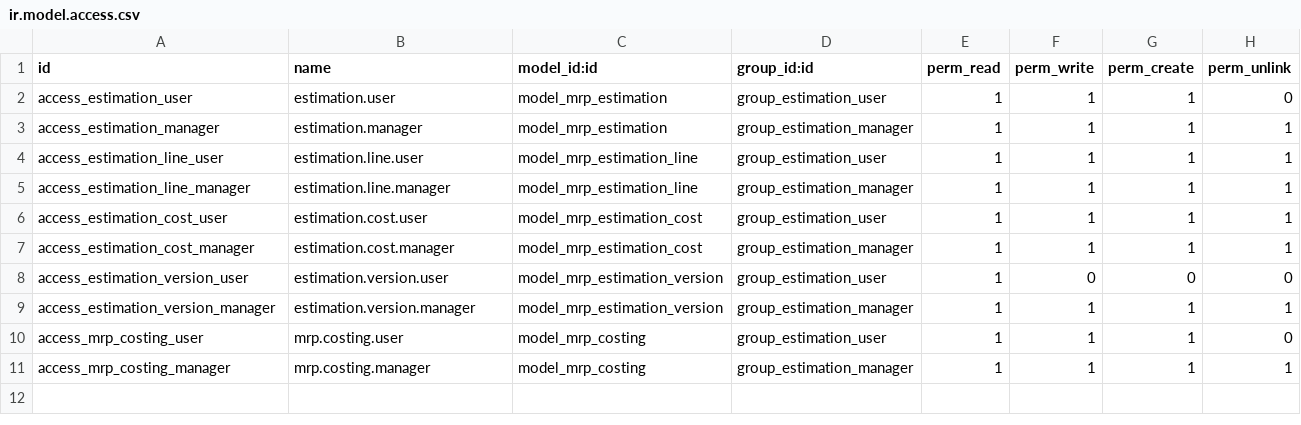
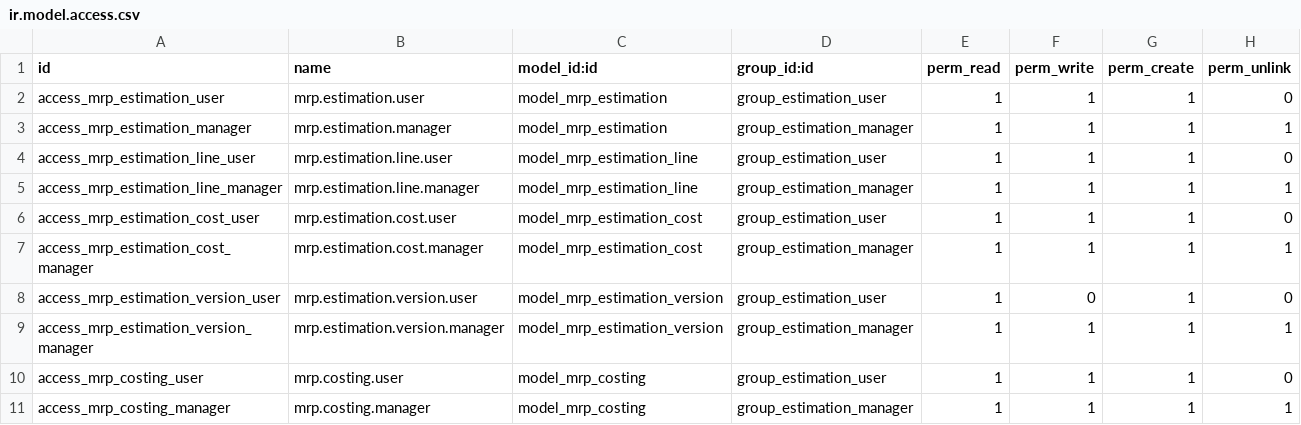
Before and after one commit to Shauryainfotech-glitch/Shaurya-Infotech, a CSV file: customs/addons/mrp_estimation/security/ir.model.access.csv, drawn as a sheet.

```diff
--- a/customs/addons/mrp_estimation/security/ir.model.access.csv
+++ b/customs/addons/mrp_estimation/security/ir.model.access.csv
@@ -1,10 +1,10 @@
 id,name,model_id:id,group_id:id,perm_read,perm_write,perm_create,perm_unlink
-access_estimation_user,estimation.user,model_mrp_estimation,group_estimation_user,1,1,1,0
-access_estimation_manager,estimation.manager,model_mrp_estimation,group_estimation_manager,1,1,1,1
-access_estimation_line_user,estimation.line.user,model_mrp_estimation_line,group_estimation_user,1,1,1,1
-access_estimation_line_manager,estimation.line.manager,model_mrp_estimation_line,group_estimation_manager,1,1,1,1
-access_estimation_cost_user,estimation.cost.user,model_mrp_estimation_cost,group_estimation_user,1,1,1,1
-access_estimation_cost_manager,estimation.cost.manager,model_mrp_estimation_cost,group_estimation_manager,1,1,1,1
-access_estimation_version_user,estimation.version.user,model_mrp_estimation_version,group_estimation_user,1,0,0,0
-access_estimation_version_manager,estimation.version.manager,model_mrp_estimation_version,group_estimation_manager,1,1,1,1
+access_mrp_estimation_user,mrp.estimation.user,model_mrp_estimation,group_estimation_user,1,1,1,0
+access_mrp_estimation_manager,mrp.estimation.manager,model_mrp_estimation,group_estimation_manager,1,1,1,1
+access_mrp_estimation_line_user,mrp.estimation.line.user,model_mrp_estimation_line,group_estimation_user,1,1,1,0
+access_mrp_estimation_line_manager,mrp.estimation.line.manager,model_mrp_estimation_line,group_estimation_manager,1,1,1,1
+access_mrp_estimation_cost_user,mrp.estimation.cost.user,model_mrp_estimation_cost,group_estimation_user,1,1,1,0
+access_mrp_estimation_cost_manager,mrp.estimation.cost.manager,model_mrp_estimation_cost,group_estimation_manager,1,1,1,1
+access_mrp_estimation_version_user,mrp.estimation.version.user,model_mrp_estimation_version,group_estimation_user,1,0,1,0
+access_mrp_estimation_version_manager,mrp.estimation.version.manager,model_mrp_estimation_version,group_estimation_manager,1,1,1,1
 access_mrp_costing_user,mrp.costing.user,model_mrp_costing,group_estimation_user,1,1,1,0
```
Also changed, not shown: 8 other files.
